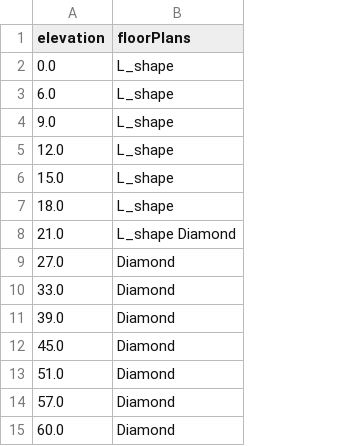
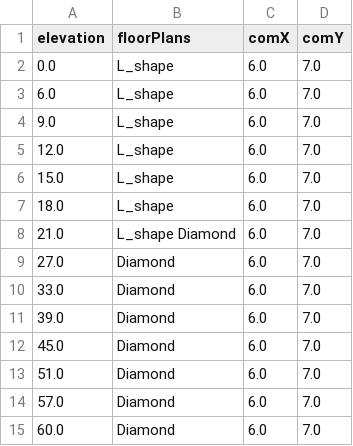
Before and after one commit to UofT-Seismic-Design-Team/Autobuilder-3.0, a CSV file: Test Files/autobuilder - v4 - Base_SAP/floor.csv, drawn as a sheet; the diff names each change by its address in the sheet, - before the commit and + after, or states it on an @@ line.

Commit message:
Major Update on Floor Plan

```diff
--- a/Test Files/autobuilder - v4 - Base_SAP/floor.csv
+++ b/Test Files/autobuilder - v4 - Base_SAP/floor.csv
+column C (comX), rows 2-15: all 6.0
+column D (comY), rows 2-15: all 7.0
```
Also changed, not shown: Test Files/autobuilder - v4 - Base_SAP/projectSettings.csv, 50 other files.
